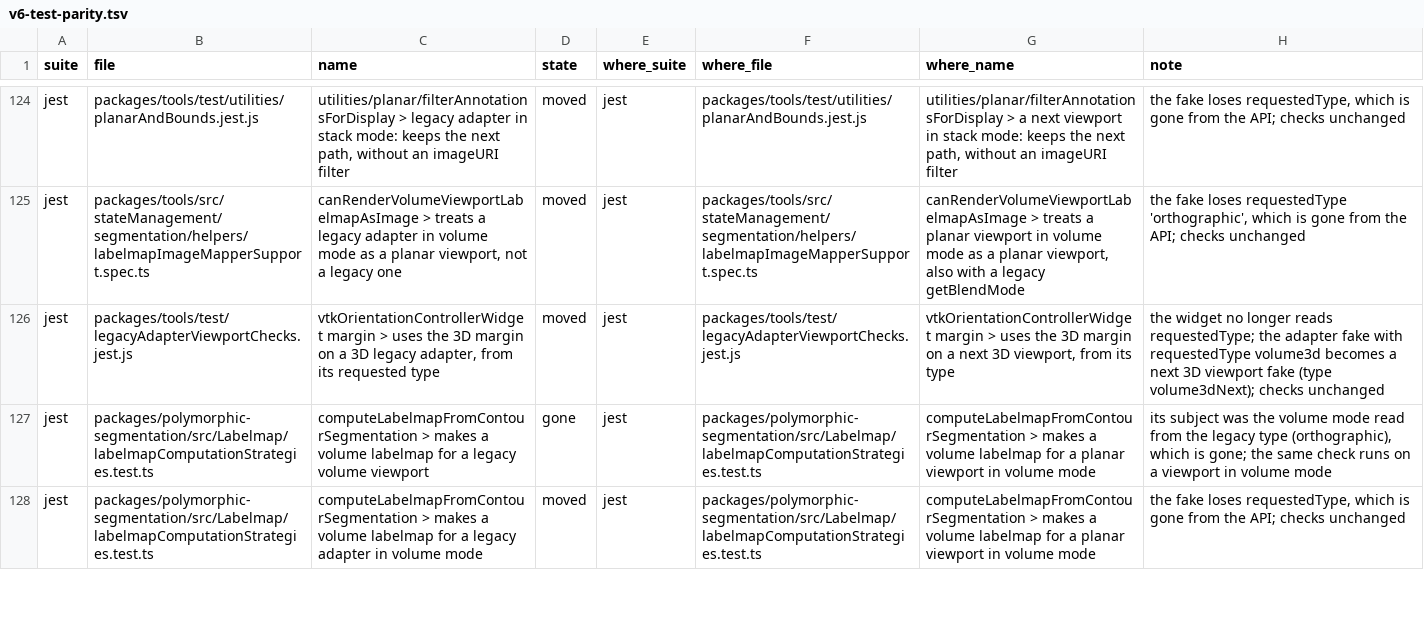
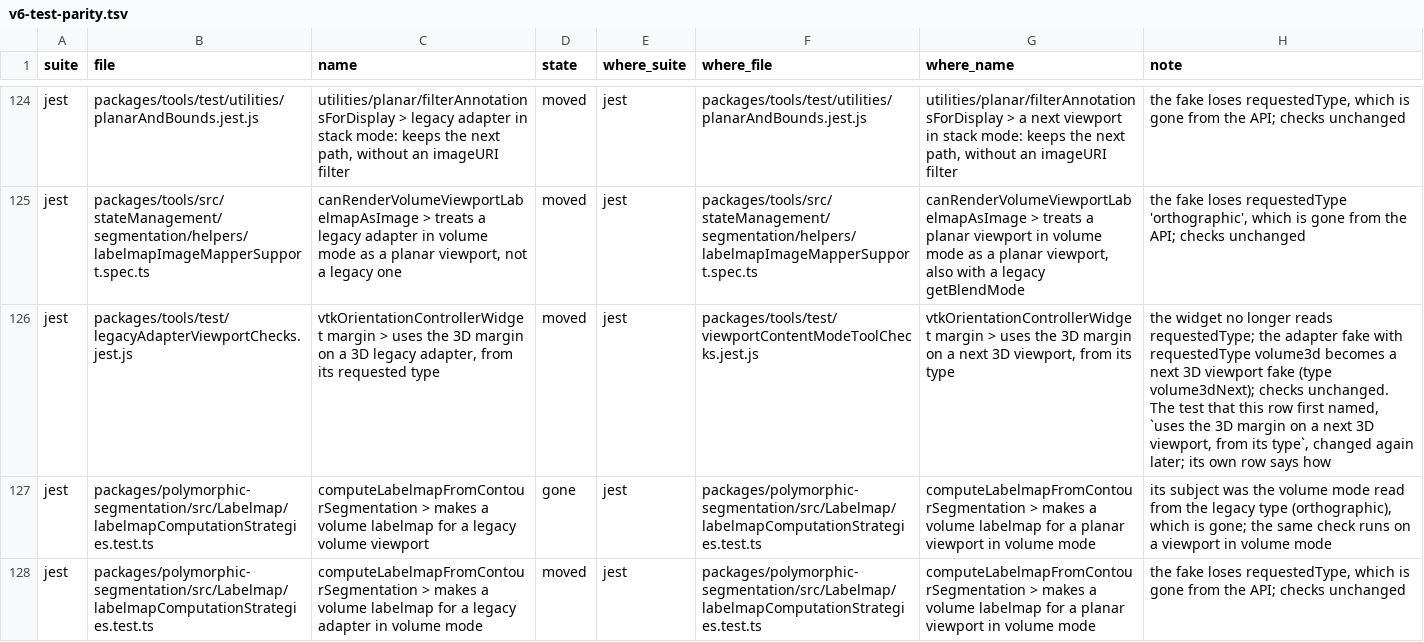
Before and after one commit to cornerstonejs/cornerstone3D, a TSV file: v6-test-parity.tsv, drawn as a sheet; only a part is shown, gaps mark what is left out; the diff covers the shown part only; the diff names each change by its address in the sheet, - before the commit and + after, or states it on an @@ line.

```diff
--- a/v6-test-parity.tsv
+++ b/v6-test-parity.tsv
-F126 (where_file): packages/tools/test/legacyAdapterViewportChecks.jest.js
+F126 (where_file): packages/tools/test/viewportContentModeToolChecks.jest.js
-H126 (note): …volume3dNext); checks unchanged
+H126 (note): …volume3dNext); checks unchanged. The test that this row first named, `uses the 3D margin on a next 3D viewport, from its type`, changed again later; its own row says how
```
Also changed, not shown: 3 removed rows and 40 edited cells elsewhere in this file, 15 other files.
